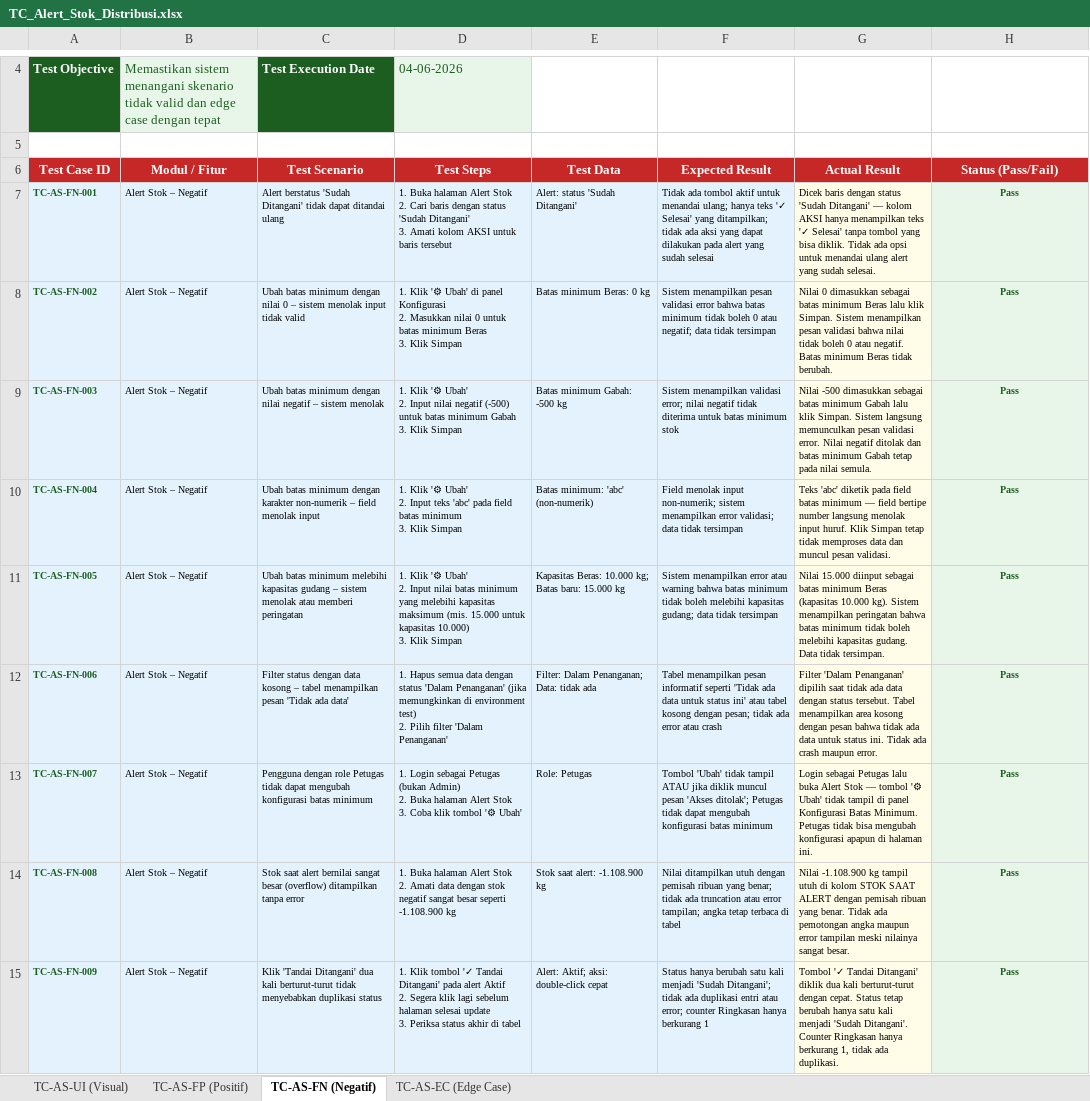
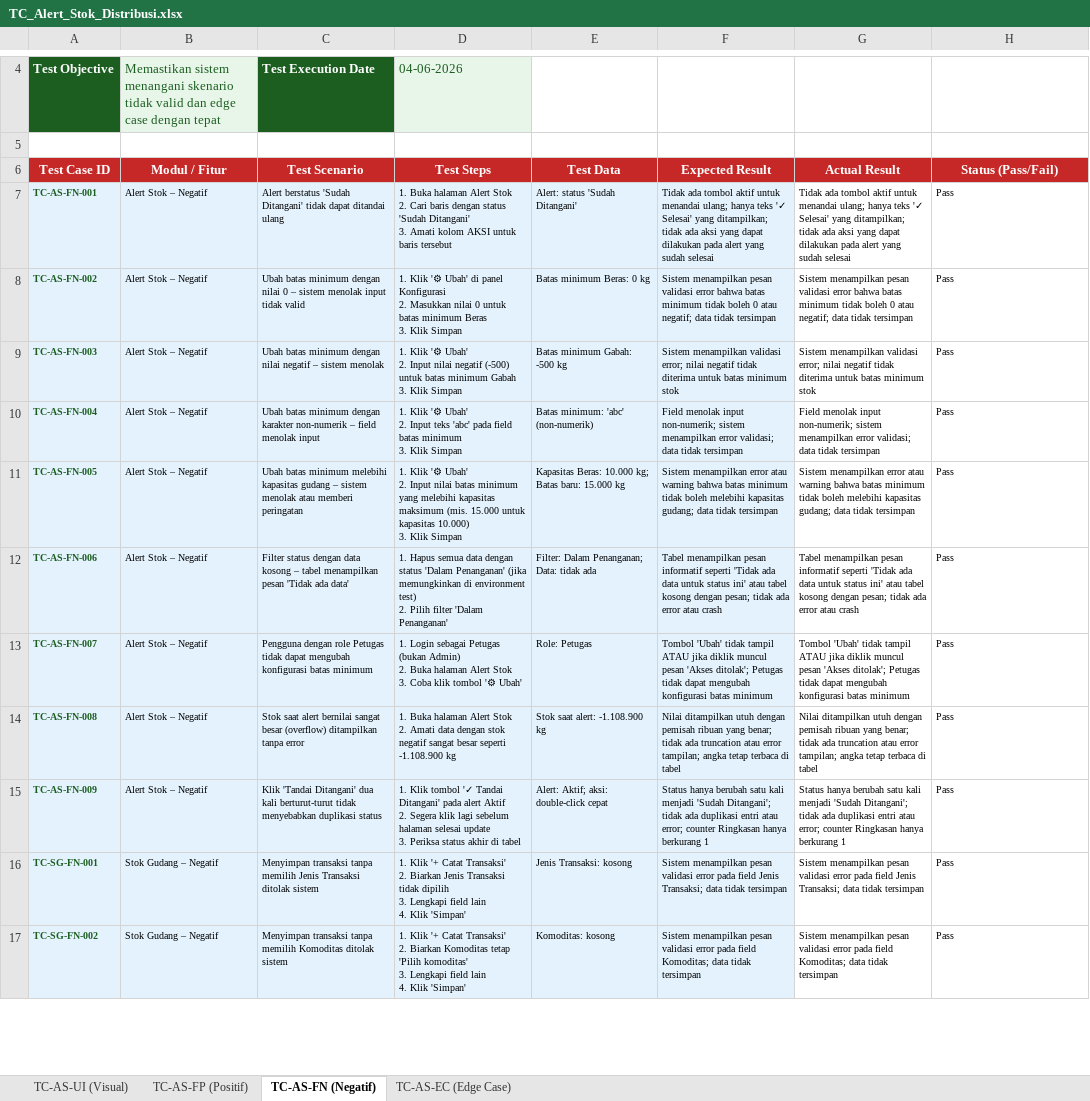
Before and after one commit to dzikri15/SIMHPSB-Kelompok4, an Excel workbook: docs/testing/TC_Alert_Stok_Distribusi.xlsx, sheet TC-AS-FN (Negatif), drawn as a sheet; only a part is shown, gaps mark what is left out; values as stored, in another font and other column widths than the file's, no borders; ↵ is a line break in a cell; the diff covers the shown part only; the diff names each change by its address in the sheet, - before the commit and + after, or states it on an @@ line.

```diff
--- a/docs/testing/TC_Alert_Stok_Distribusi.xlsx (sheet TC-AS-FN (Negatif))
+++ b/docs/testing/TC_Alert_Stok_Distribusi.xlsx (sheet TC-AS-FN (Negatif))
-G7 (Actual Result): Dicek baris dengan status 'Sudah Ditangani' — kolom AKSI hanya menampilkan teks '✓ Selesai' tanpa tombol yang bisa diklik. Tidak ada opsi untuk menandai ulang alert yang sudah selesai.
+G7 (Actual Result): Tidak ada tombol aktif untuk menandai ulang; hanya teks '✓ Selesai' yang ditampilkan; tidak ada aksi yang dapat dilakukan pada alert yang sudah selesai
-G7:G15 fill: #FFFDE7
+G7:G15 fill: none
@@ H7:H15 fill: #E8F5E9 → none, bold: on → off, text colour: #1B5E20 → black, alignment: center → left @@
-G8 (Actual Result): Nilai 0 dimasukkan sebagai batas minimum Beras lalu klik Simpan. Sistem menampilkan pesan validasi bahwa nilai tidak boleh 0 atau negatif. Batas minimum Beras tidak berubah.
+G8 (Actual Result): Sistem menampilkan pesan validasi error bahwa batas minimum tidak boleh 0 atau negatif; data tidak tersimpan
-G9 (Actual Result): Nilai -500 dimasukkan sebagai batas minimum Gabah lalu klik Simpan. Sistem langsung memunculkan pesan validasi error. Nilai negatif ditolak dan batas minimum Gabah tetap pada nilai semula.
+G9 (Actual Result): Sistem menampilkan validasi error; nilai negatif tidak diterima untuk batas minimum stok
-G10 (Actual Result): Teks 'abc' diketik pada field batas minimum — field bertipe number langsung menolak input huruf. Klik Simpan tetap tidak memproses data dan muncul pesan validasi.
+G10 (Actual Result): Field menolak input non-numerik; sistem menampilkan error validasi; data tidak tersimpan
-G11 (Actual Result): Nilai 15.000 diinput sebagai batas minimum Beras (kapasitas 10.000 kg). Sistem menampilkan peringatan bahwa batas minimum tidak boleh melebihi kapasitas gudang. Data tidak tersimpan.
+G11 (Actual Result): Sistem menampilkan error atau warning bahwa batas minimum tidak boleh melebihi kapasitas gudang; data tidak tersimpan
-G12 (Actual Result): Filter 'Dalam Penanganan' dipilih saat tidak ada data dengan status tersebut. Tabel menampilkan area kosong dengan pesan bahwa tidak ada data untuk status ini. Tidak ada crash maupun error.
+G12 (Actual Result): Tabel menampilkan pesan informatif seperti 'Tidak ada data untuk status ini' atau tabel kosong dengan pesan; tidak ada error atau crash
-G13 (Actual Result): Login sebagai Petugas lalu buka Alert Stok — tombol '⚙ Ubah' tidak tampil di panel Konfigurasi Batas Minimum. Petugas tidak bisa mengubah konfigurasi apapun di halaman ini.
+G13 (Actual Result): Tombol 'Ubah' tidak tampil ATAU jika diklik muncul pesan 'Akses ditolak'; Petugas tidak dapat mengubah konfigurasi batas minimum
-G14 (Actual Result): Nilai -1.108.900 kg tampil utuh di kolom STOK SAAT ALERT dengan pemisah ribuan yang benar. Tidak ada pemotongan angka maupun error tampilan meski nilainya sangat besar.
+G14 (Actual Result): Nilai ditampilkan utuh dengan pemisah ribuan yang benar; tidak ada truncation atau error tampilan; angka tetap terbaca di tabel
-G15 (Actual Result): Tombol '✓ Tandai Ditangani' diklik dua kali berturut-turut dengan cepat. Status tetap berubah hanya satu kali menjadi 'Sudah Ditangani'. Counter Ringkasan hanya berkurang 1, tidak ada duplikasi.
+G15 (Actual Result): Status hanya berubah satu kali menjadi 'Sudah Ditangani'; tidak ada duplikasi entri atau error; counter Ringkasan hanya berkurang 1
+row 16: TC-SG-FN-001 | Stok Gudang – Negatif | Menyimpan transaksi tanpa memilih Jenis Transaksi ditolak sistem | 1. Klik '+ Catat Transaksi' ↵ 2. Biarkan Jenis Transaksi tidak dipilih ↵ 3. Lengkapi field lain ↵ 4. Klik 'Simpan' | Jenis Transaksi: kosong | Sistem menampilkan pesan validasi error pada field Jenis Transaksi; data tidak tersimpan | Sistem menampilkan pesan validasi error pada field Jenis Transaksi; data tidak tersimpan | Pass
+row 17: TC-SG-FN-002 | Stok Gudang – Negatif | Menyimpan transaksi tanpa memilih Komoditas ditolak sistem | 1. Klik '+ Catat Transaksi' ↵ 2. Biarkan Komoditas tetap 'Pilih komoditas' ↵ 3. Lengkapi field lain ↵ 4. Klik 'Simpan' | Komoditas: kosong | Sistem menampilkan pesan validasi error pada field Komoditas; data tidak tersimpan | Sistem menampilkan pesan validasi error pada field Komoditas; data tidak tersimpan | Pass
```
Also changed, not shown: 11 added rows and 1 edited cell elsewhere in this sheet, sheet TC-AS-FP (Positif), sheet TC-AS-UI (Visual), sheet TC-AS-EC (Edge Case), docs/testing/TC_Harga_HPP.xlsx, docs/testing/TC_Petani_Lahan.xlsx, 5 other files.
